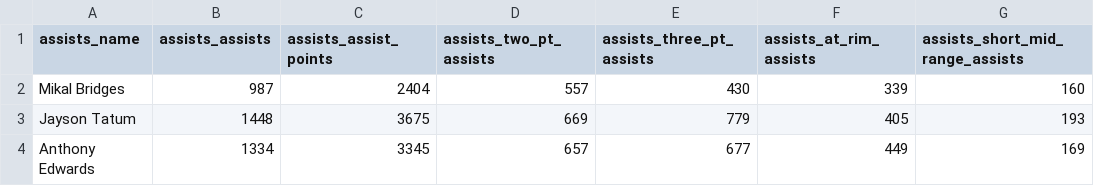
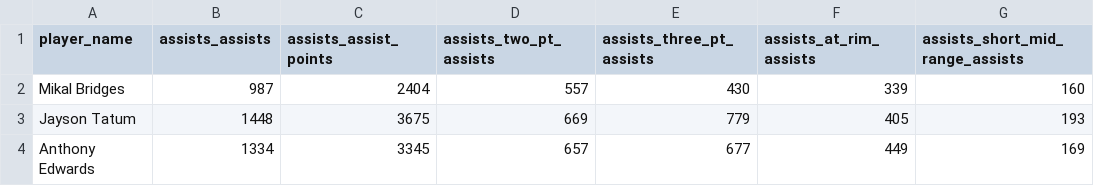
Before and after one commit to adambushman/data-science-projects, a CSV file: full-projects/nba-player-position-roles/nba-player-data.csv, drawn as a sheet; only a part is shown; the diff names each change by its address in the sheet, - before the commit and + after, or states it on an @@ line.

```diff
--- a/full-projects/nba-player-position-roles/nba-player-data.csv
+++ b/full-projects/nba-player-position-roles/nba-player-data.csv
-A1: assists_name
+A1: player_name
```
Also changed, not shown: 1 other file.
